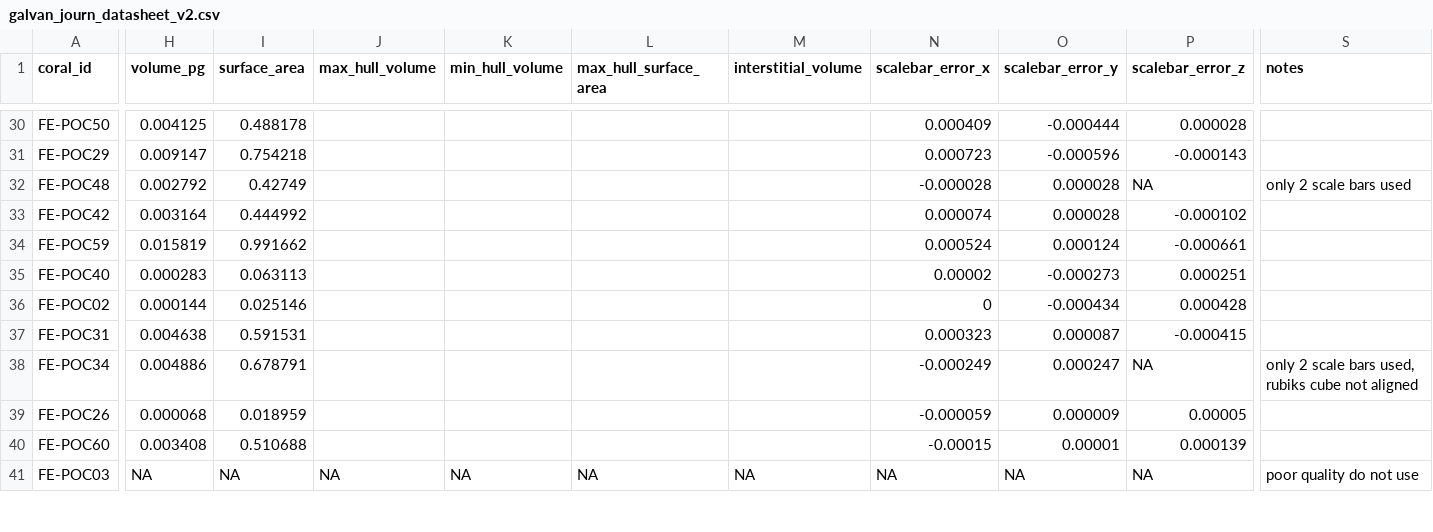
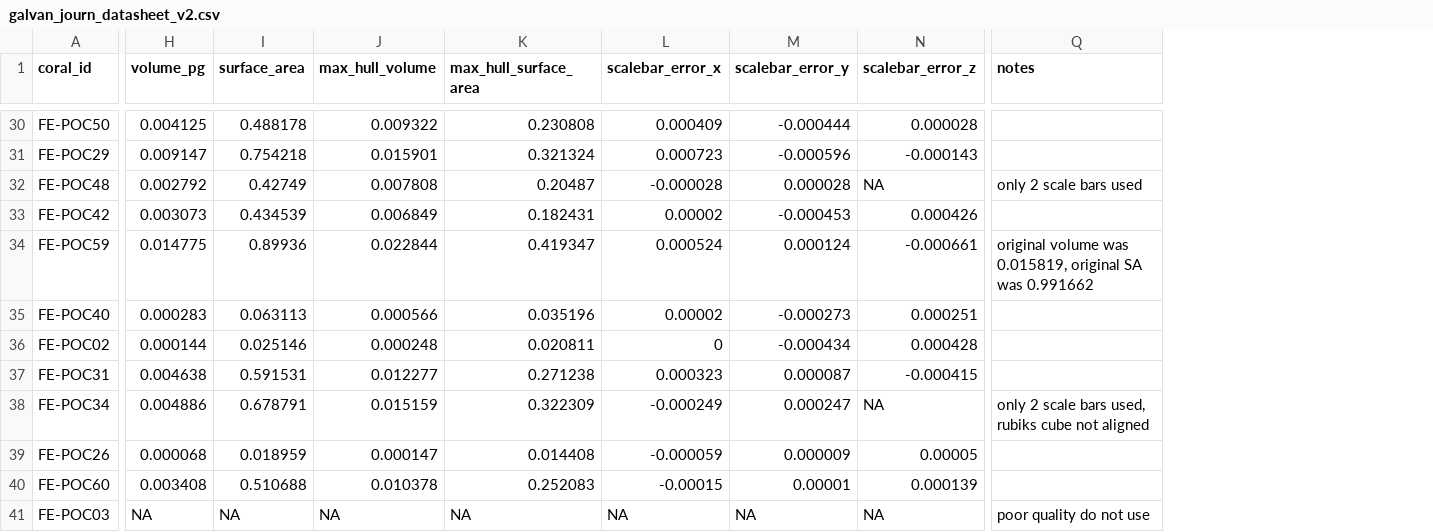
Before and after one commit to stier-lab/Stier-Coral-Morphometrics-2020, a CSV file: photogrammetry_data/galvan_journ_datasheet_v2.csv, drawn as a sheet; only a part is shown, gaps mark what is left out; removed rows and columns are numbered as before the commit, all else as after; the diff covers the shown part only; the diff names each change by its address in the sheet, - before the commit and + after, or states it on an @@ line.

```diff
--- a/photogrammetry_data/galvan_journ_datasheet_v2.csv
+++ b/photogrammetry_data/galvan_journ_datasheet_v2.csv
-column K (min_hull_volume), row 41: NA
-column M (interstitial_volume), row 41: NA
-J30 (max_hull_volume): (empty)
+J30 (max_hull_volume): 0.009322
-K30 (max_hull_surface_area): (empty)
+K30 (max_hull_surface_area): 0.230808
-J31 (max_hull_volume): (empty)
+J31 (max_hull_volume): 0.015901
-K31 (max_hull_surface_area): (empty)
+K31 (max_hull_surface_area): 0.321324
-J32 (max_hull_volume): (empty)
+J32 (max_hull_volume): 0.007808
-K32 (max_hull_surface_area): (empty)
+K32 (max_hull_surface_area): 0.20487
-H33 (volume_pg): 0.003164
+H33 (volume_pg): 0.003073
-I33 (surface_area): 0.444992
+I33 (surface_area): 0.434539
-J33 (max_hull_volume): (empty)
+J33 (max_hull_volume): 0.006849
-K33 (max_hull_surface_area): (empty)
+K33 (max_hull_surface_area): 0.182431
-L33 (scalebar_error_x): 0.000074
+L33 (scalebar_error_x): 0.00002
-M33 (scalebar_error_y): 0.000028
+M33 (scalebar_error_y): -0.000453
-N33 (scalebar_error_z): -0.000102
+N33 (scalebar_error_z): 0.000426
-H34 (volume_pg): 0.015819
+H34 (volume_pg): 0.014775
-I34 (surface_area): 0.991662
+I34 (surface_area): 0.89936
-J34 (max_hull_volume): (empty)
+J34 (max_hull_volume): 0.022844
-K34 (max_hull_surface_area): (empty)
+K34 (max_hull_surface_area): 0.419347
-Q34 (notes): (empty)
+Q34 (notes): original volume was 0.015819, original SA was 0.991662
-J35 (max_hull_volume): (empty)
+J35 (max_hull_volume): 0.000566
-K35 (max_hull_surface_area): (empty)
+K35 (max_hull_surface_area): 0.035196
-J36 (max_hull_volume): (empty)
+J36 (max_hull_volume): 0.000248
-K36 (max_hull_surface_area): (empty)
+K36 (max_hull_surface_area): 0.020811
-J37 (max_hull_volume): (empty)
+J37 (max_hull_volume): 0.012277
-K37 (max_hull_surface_area): (empty)
+K37 (max_hull_surface_area): 0.271238
-J38 (max_hull_volume): (empty)
+J38 (max_hull_volume): 0.015159
-K38 (max_hull_surface_area): (empty)
+K38 (max_hull_surface_area): 0.322309
-J39 (max_hull_volume): (empty)
+J39 (max_hull_volume): 0.000147
-K39 (max_hull_surface_area): (empty)
+K39 (max_hull_surface_area): 0.014408
-J40 (max_hull_volume): (empty)
+J40 (max_hull_volume): 0.010378
-K40 (max_hull_surface_area): (empty)
+K40 (max_hull_surface_area): 0.252083
```
Also changed, not shown: 108 edited cells elsewhere in this file, photogrammetry_data/branchwidth_data.csv, 9 other files.
